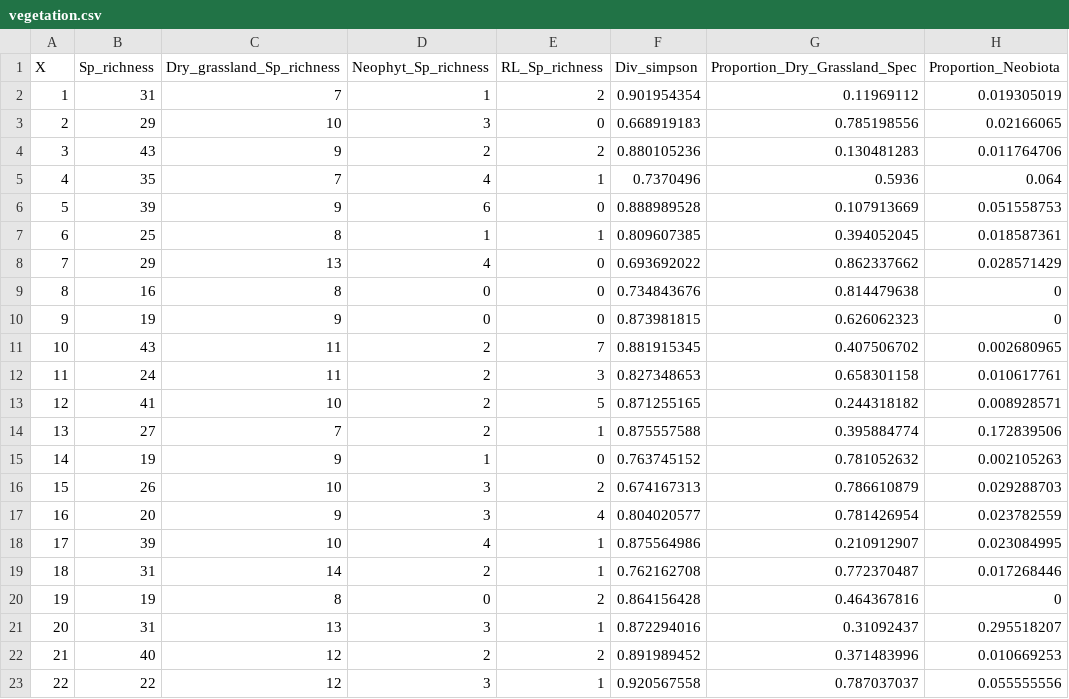
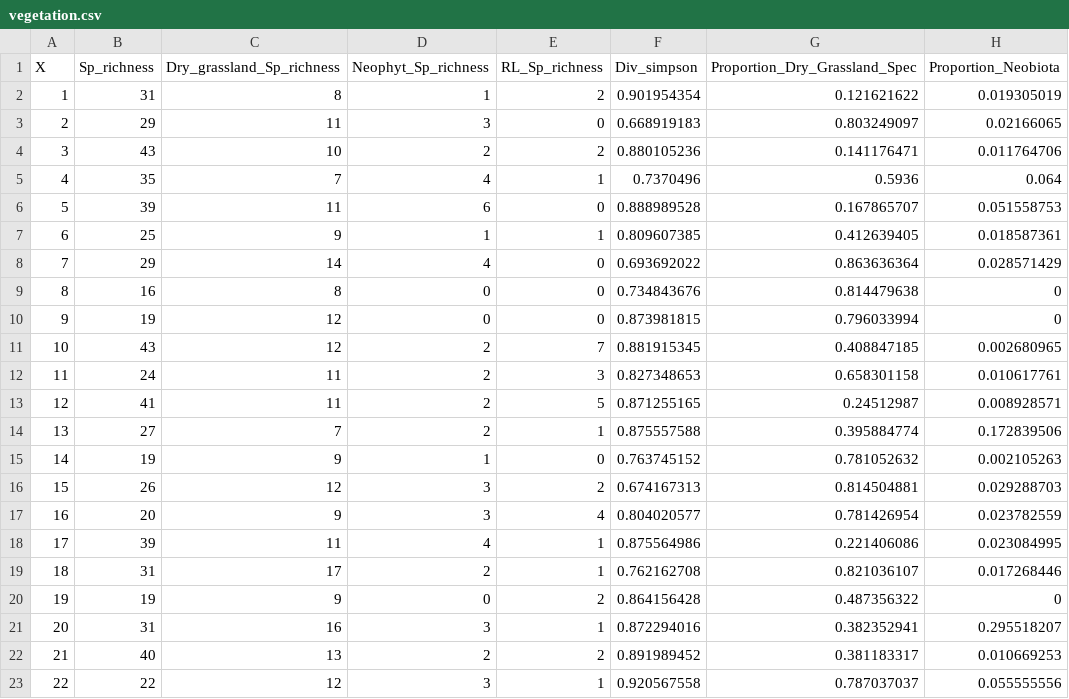
Before and after one commit to vcabon/WildBoarGrasslands, a CSV file: data/vegetation.csv, drawn as a sheet; only a part is shown; the diff names each change by its address in the sheet, - before the commit and + after, or states it on an @@ line.

Commit message:
minor data corrections

```diff
--- a/data/vegetation.csv
+++ b/data/vegetation.csv
-C2 (Dry_grassland_Sp_richness): 7
+C2 (Dry_grassland_Sp_richness): 8
-G2 (Proportion_Dry_Grassland_Spec): 0.11969112
+G2 (Proportion_Dry_Grassland_Spec): 0.121621622
-C3 (Dry_grassland_Sp_richness): 10
+C3 (Dry_grassland_Sp_richness): 11
-G3 (Proportion_Dry_Grassland_Spec): 0.785198556
+G3 (Proportion_Dry_Grassland_Spec): 0.803249097
-C4 (Dry_grassland_Sp_richness): 9
+C4 (Dry_grassland_Sp_richness): 10
-G4 (Proportion_Dry_Grassland_Spec): 0.130481283
+G4 (Proportion_Dry_Grassland_Spec): 0.141176471
-C6 (Dry_grassland_Sp_richness): 9
+C6 (Dry_grassland_Sp_richness): 11
-G6 (Proportion_Dry_Grassland_Spec): 0.107913669
+G6 (Proportion_Dry_Grassland_Spec): 0.167865707
-C7 (Dry_grassland_Sp_richness): 8
+C7 (Dry_grassland_Sp_richness): 9
-G7 (Proportion_Dry_Grassland_Spec): 0.394052045
+G7 (Proportion_Dry_Grassland_Spec): 0.412639405
-C8 (Dry_grassland_Sp_richness): 13
+C8 (Dry_grassland_Sp_richness): 14
-G8 (Proportion_Dry_Grassland_Spec): 0.862337662
+G8 (Proportion_Dry_Grassland_Spec): 0.863636364
-C10 (Dry_grassland_Sp_richness): 9
+C10 (Dry_grassland_Sp_richness): 12
-G10 (Proportion_Dry_Grassland_Spec): 0.626062323
+G10 (Proportion_Dry_Grassland_Spec): 0.796033994
-C11 (Dry_grassland_Sp_richness): 11
+C11 (Dry_grassland_Sp_richness): 12
-G11 (Proportion_Dry_Grassland_Spec): 0.407506702
+G11 (Proportion_Dry_Grassland_Spec): 0.408847185
-C13 (Dry_grassland_Sp_richness): 10
+C13 (Dry_grassland_Sp_richness): 11
-G13 (Proportion_Dry_Grassland_Spec): 0.244318182
+G13 (Proportion_Dry_Grassland_Spec): 0.24512987
-C16 (Dry_grassland_Sp_richness): 10
+C16 (Dry_grassland_Sp_richness): 12
-G16 (Proportion_Dry_Grassland_Spec): 0.786610879
+G16 (Proportion_Dry_Grassland_Spec): 0.814504881
-C18 (Dry_grassland_Sp_richness): 10
+C18 (Dry_grassland_Sp_richness): 11
-G18 (Proportion_Dry_Grassland_Spec): 0.210912907
+G18 (Proportion_Dry_Grassland_Spec): 0.221406086
-C19 (Dry_grassland_Sp_richness): 14
+C19 (Dry_grassland_Sp_richness): 17
-G19 (Proportion_Dry_Grassland_Spec): 0.772370487
+G19 (Proportion_Dry_Grassland_Spec): 0.821036107
-C20 (Dry_grassland_Sp_richness): 8
+C20 (Dry_grassland_Sp_richness): 9
-G20 (Proportion_Dry_Grassland_Spec): 0.464367816
+G20 (Proportion_Dry_Grassland_Spec): 0.487356322
-C21 (Dry_grassland_Sp_richness): 13
+C21 (Dry_grassland_Sp_richness): 16
-G21 (Proportion_Dry_Grassland_Spec): 0.31092437
+G21 (Proportion_Dry_Grassland_Spec): 0.382352941
-C22 (Dry_grassland_Sp_richness): 12
+C22 (Dry_grassland_Sp_richness): 13
-G22 (Proportion_Dry_Grassland_Spec): 0.371483996
+G22 (Proportion_Dry_Grassland_Spec): 0.381183317
```
Also changed, not shown: 2 other files.
